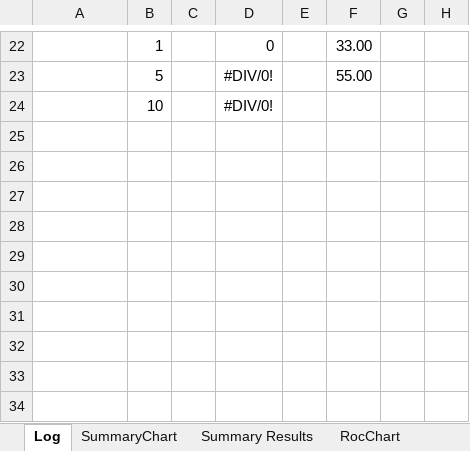
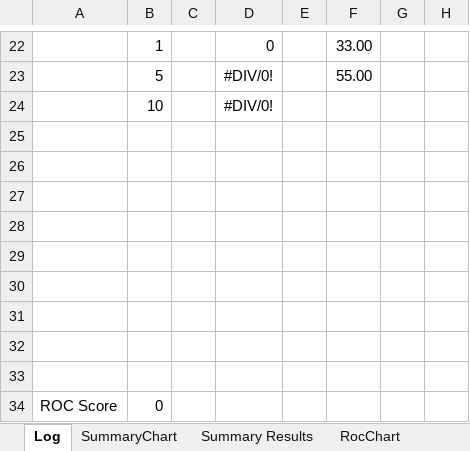
Before and after one commit to QutEcoacoustics/audio-analysis, an Excel workbook: AudioAnalysis/FELT/FELT/ExcelResultsComputationTemplate.xlsx, sheet Log, drawn as a sheet; only a part is shown, gaps mark what is left out; values as stored, in another font and other column widths than the file's, no borders; the diff names each change by its address in the sheet, - before the commit and + after, or states it on an @@ line.

```diff
--- a/AudioAnalysis/FELT/FELT/ExcelResultsComputationTemplate.xlsx (sheet Log)
+++ b/AudioAnalysis/FELT/FELT/ExcelResultsComputationTemplate.xlsx (sheet Log)
+row 25: (empty)
+row 26: (empty)
+row 27: (empty)
+row 28: (empty)
+row 29: (empty)
+row 30: (empty)
+row 31: (empty)
+row 32: (empty)
+row 33: (empty)
+row 34: ROC Score | 0
```
Also changed, not shown: charts or pictures, 7 other files.
